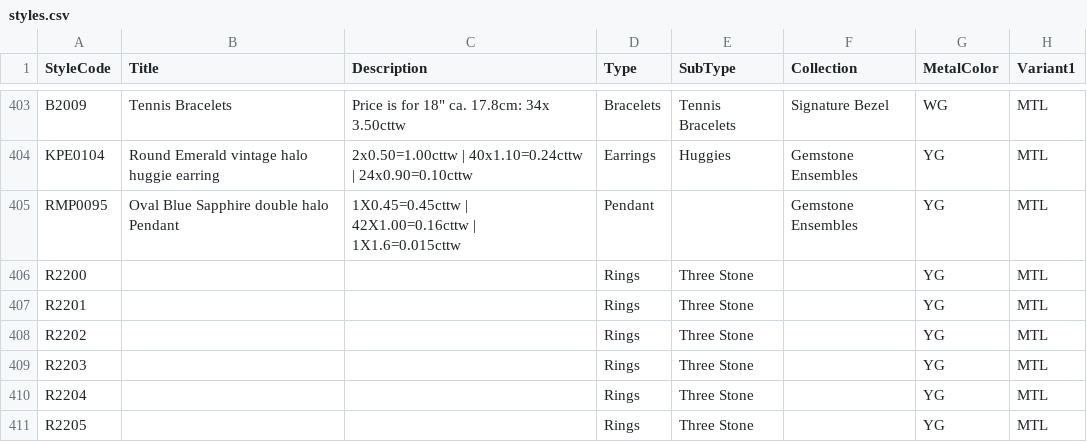
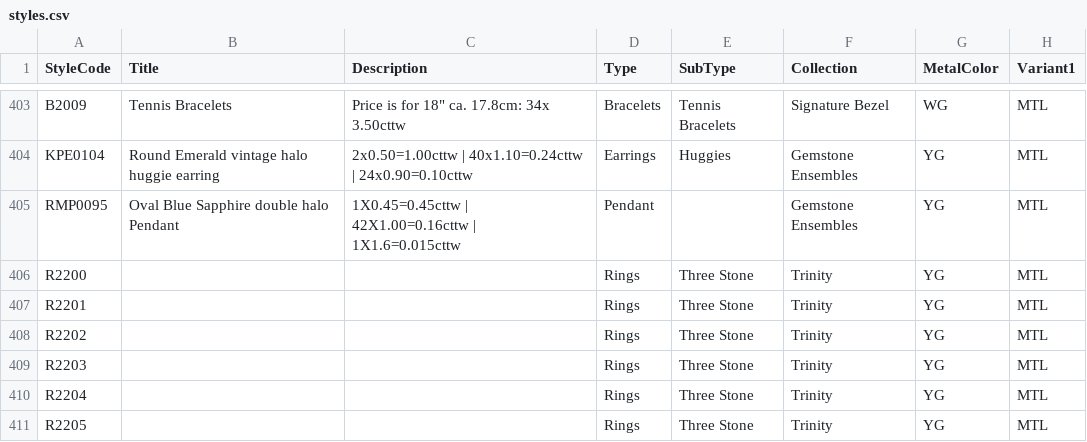
Before and after one commit to niravpmehta/jewelry-data, a CSV file: styles.csv, drawn as a sheet; only a part is shown, gaps mark what is left out; the diff names each change by its address in the sheet, - before the commit and + after, or states it on an @@ line.

Commit message:
Sync styles.csv

```diff
--- a/styles.csv
+++ b/styles.csv
-F406:F411 (Collection): (empty)
+F406:F411 (Collection): Trinity
```
